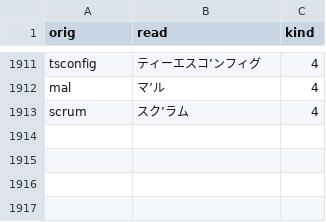
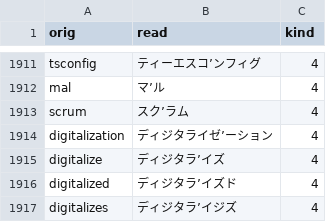
Before and after one commit to actlaboratory/HISS-dictionary, a CSV file: main.csv, drawn as a sheet; only a part is shown, gaps mark what is left out.

Commit message:
Add digitalization

```diff
--- a/main.csv
+++ b/main.csv
@@ -1913 +1913,5 @@ mal,マ’ル,4
 scrum,スク’ラム,4
+digitalization,ディジタライゼ’ーション,4
+digitalize,ディジタラ’イズ,4
+digitalized,ディジタラ’イズド,4
+digitalizes,ディジタラ’イジズ,4
```
